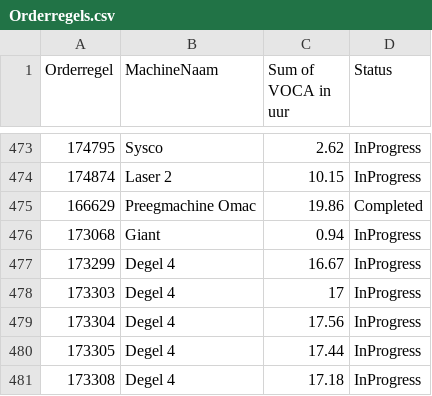
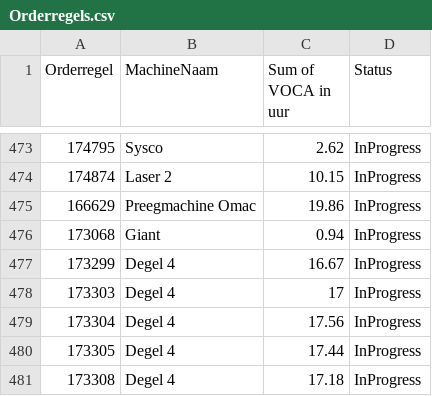
Before and after one commit to Darkstrye/PiantPA, a CSV file: data/Orderregels.csv, drawn as a sheet; only a part is shown, gaps mark what is left out.

Commit message:
Add SQL integration, VOCA progress bars, and order details display
- Add HybridRepository for SQL Server read-only order data
- Implement JOINs for machine, machinegroup, and status lookups
- Add total VOCA progress bar to session overview
- Add per-order progress bars in active session
- Display omschrijving, leverdatum, status in order cards
- Add ordernummer/orderregel separate fields
- Add filter dialog for machine, machinegroup, status
- Add debug +1 hour button for testing progress bars
- Add loading indicators throughout the app

```diff
--- a/data/Orderregels.csv
+++ b/data/Orderregels.csv
@@ -474,3 +474,3 @@ Orderregel,MachineNaam,Sum of VOCA in uur,Status
 174874,Laser 2,10.15,InProgress
-166629,Preegmachine Omac,19.86,Completed
+166629,Preegmachine Omac,19.86,InProgress
 173068,Giant,0.94,InProgress
```
Also changed, not shown: 20 other files.
